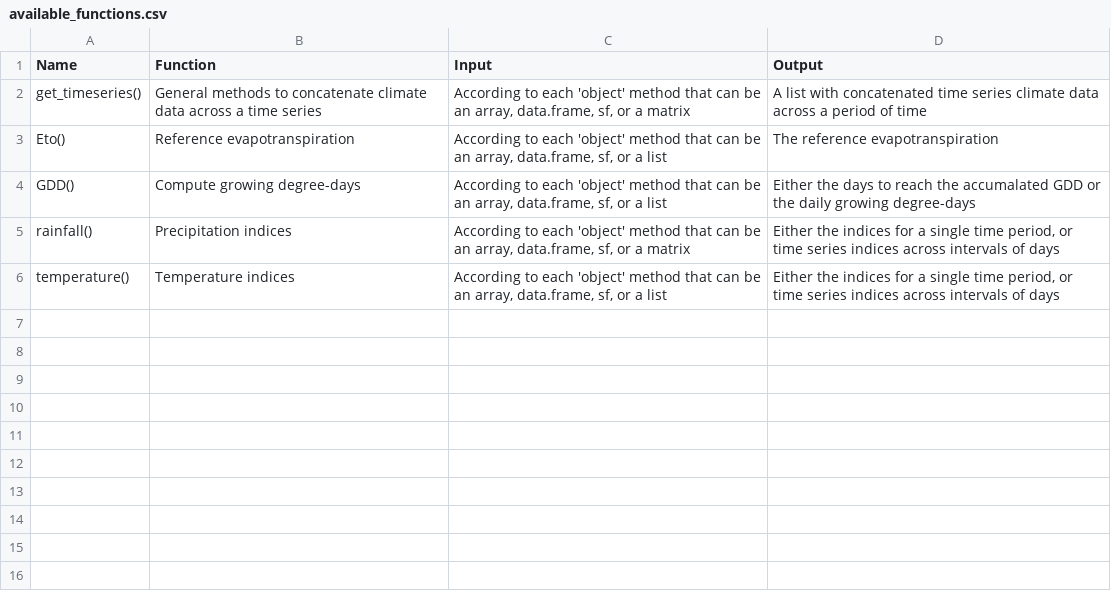
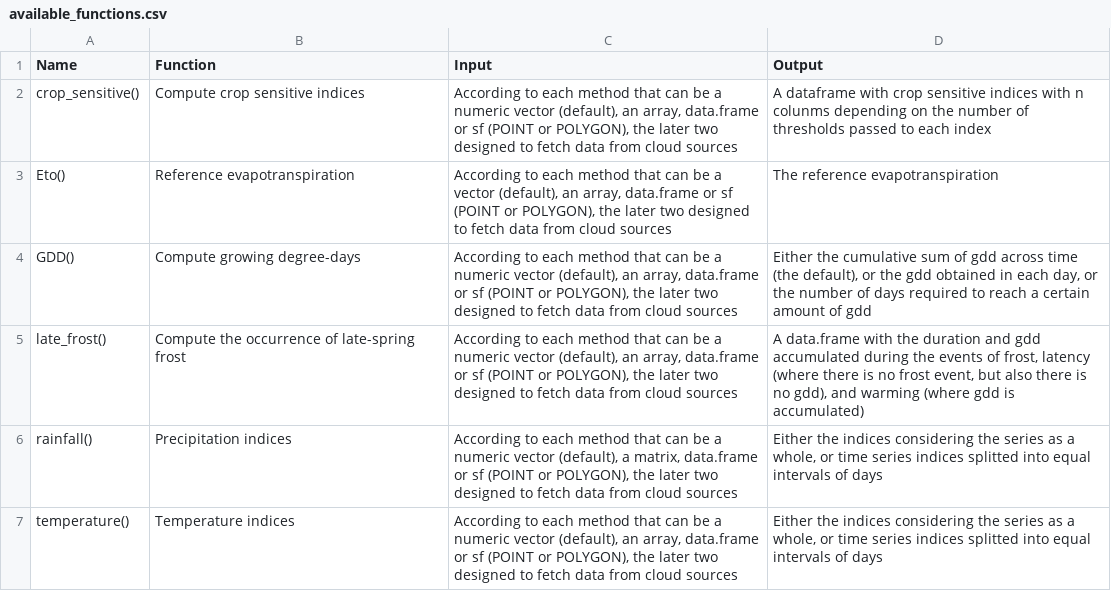
Before and after one commit to AgrDataSci/climatrends, a CSV file: inst/paper/available_functions.csv, drawn as a sheet.

```diff
--- a/inst/paper/available_functions.csv
+++ b/inst/paper/available_functions.csv
@@ -1,6 +1,7 @@
 Name,Function,Input,Output
-get_timeseries(),General methods to concatenate climate data across a time series,"According to each 'object' method that can be an array, data.frame, sf, or a matrix",A list with concatenated time series climate data across a period of time
-Eto(),Reference evapotranspiration,"According to each 'object' method that can be an array, data.frame, sf, or a list",The reference evapotranspiration
-GDD(),Compute growing degree-days,"According to each 'object' method that can be an array, data.frame, sf, or a list",Either the days to reach the accumalated GDD or the daily growing degree-days
-rainfall(),Precipitation indices,"According to each 'object' method that can be an array, data.frame, sf, or a matrix","Either the indices for a single time period, or time series indices across intervals of days"
-temperature(),Temperature indices,"According to each 'object' method that can be an array, data.frame, sf, or a list","Either the indices for a single time period, or time series indices across intervals of days"
+crop_sensitive(),Compute crop sensitive indices ,"According to each method that can be a numeric vector (default), an array, data.frame or sf (POINT or POLYGON), the later two designed to fetch data from cloud sources",A dataframe with crop sensitive indices with n colunms depending on the number of thresholds passed to each index
+Eto(),Reference evapotranspiration,"According to each method that can be a vector (default), an array, data.frame or sf (POINT or POLYGON), the later two designed to fetch data from cloud sources",The reference evapotranspiration
+GDD(),Compute growing degree-days,"According to each method that can be a numeric vector (default), an array, data.frame or sf (POINT or POLYGON), the later two designed to fetch data from cloud sources","Either the cumulative sum of gdd across time (the default), or the gdd obtained in each day, or the number of days required to reach a certain amount of gdd"
+late_frost(),Compute the occurrence of late-spring frost,"According to each method that can be a numeric vector (default), an array, data.frame or sf (POINT or POLYGON), the later two designed to fetch data from cloud sources","A data.frame with the duration and gdd accumulated during the events of frost, latency (where there is no frost event, but also there is no gdd), and warming (where gdd is accumulated)"
+rainfall(),Precipitation indices,"According to each method that can be a numeric vector (default), a matrix, data.frame or sf (POINT or POLYGON), the later two designed to fetch data from cloud sources","Either the indices considering the series as a whole, or time series indices splitted into equal intervals of days"
+temperature(),Temperature indices,"According to each method that can be a numeric vector (default), an array, data.frame or sf (POINT or POLYGON), the later two designed to fetch data from cloud sources","Either the indices considering the series as a whole, or time series indices splitted into equal intervals of days"
```
Also changed, not shown: 7 other files.
